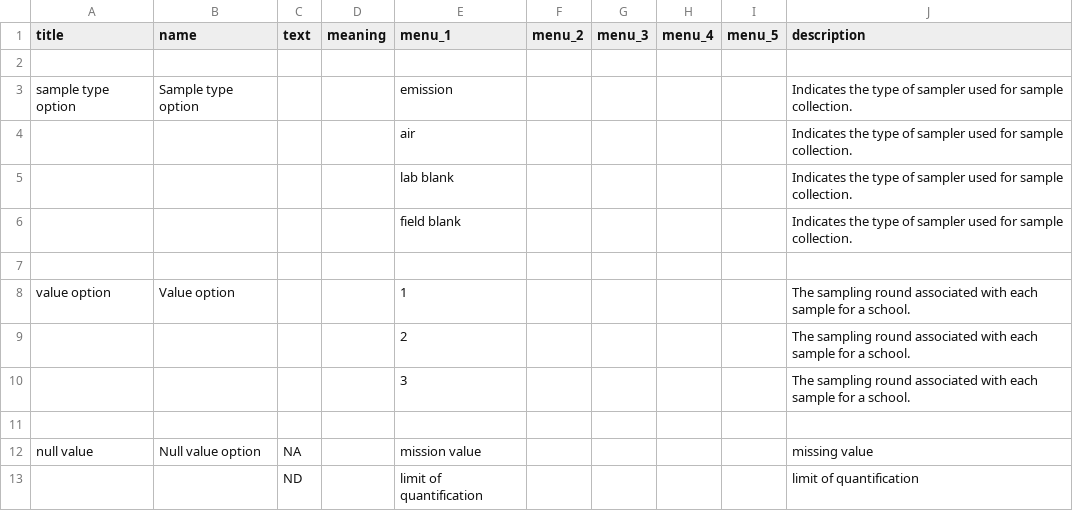
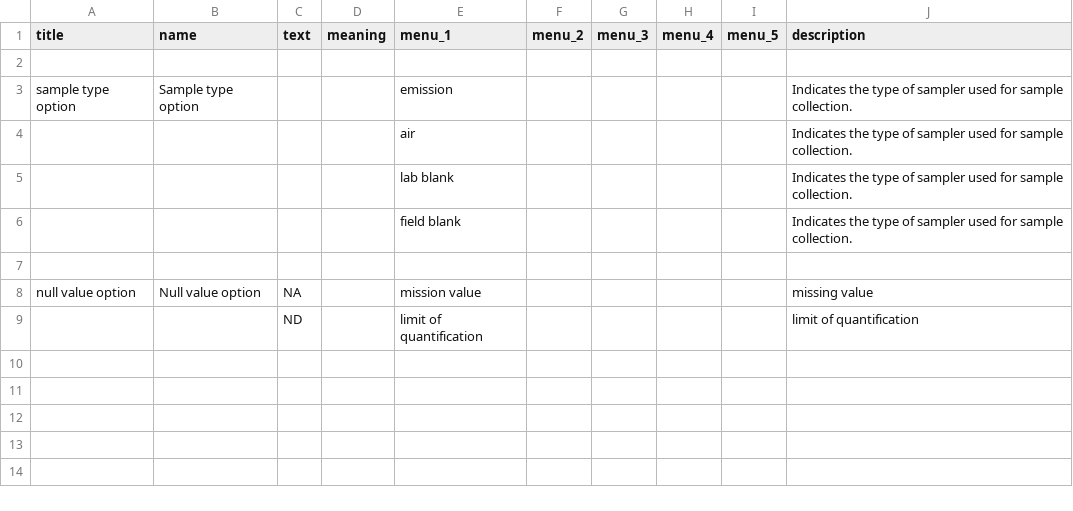
Before and after one commit to ISRP-DMAC/DataHarmonizerDevelop, a TSV file: web/templates/Project3/schema_enums.tsv, drawn as a sheet.

Commit message:
Update Project5 and 3

```diff
--- a/web/templates/Project3/schema_enums.tsv
+++ b/web/templates/Project3/schema_enums.tsv
@@ -7,7 +7,3 @@ sample type option	Sample type option			emission					Indicates the type of sampl
 									
-value option	Value option			1					The sampling round associated with each sample for a school.
-				2					The sampling round associated with each sample for a school.
-				3					The sampling round associated with each sample for a school.
-									
-null value	Null value option	NA		mission value					missing value
+null value option	Null value option	NA		mission value					missing value
 		ND		limit of quantification					limit of quantification
```
Also changed, not shown: web/templates/Project3/schema_slots.tsv, 4 other files.
